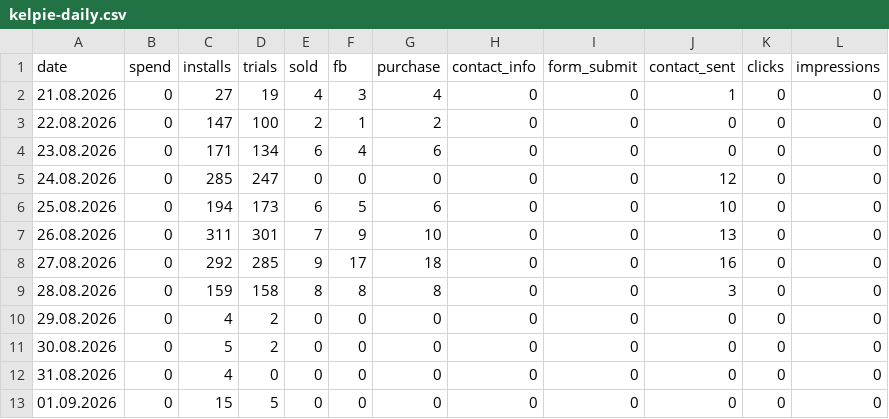
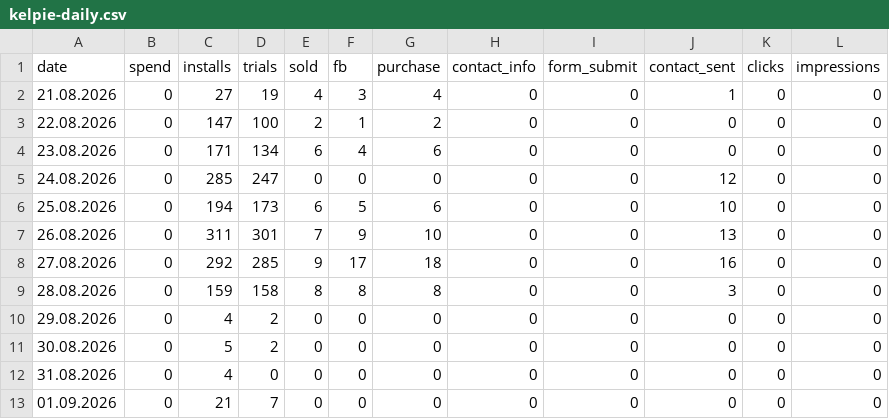
Before and after one commit to lusnikovvaceslav9-oss/elixir-dashboard, a CSV file: data/kelpie-daily.csv, drawn as a sheet.

Commit message:
chore: auto-update Kelpie feed data

```diff
--- a/data/kelpie-daily.csv
+++ b/data/kelpie-daily.csv
@@ -12,2 +12,2 @@ date,spend,installs,trials,sold,fb,purchase,contact_info,form_submit,contact_sen
 31.08.2026,0,4,0,0,0,0,0,0,0,0,0
-01.09.2026,0,15,5,0,0,0,0,0,0,0,0
+01.09.2026,0,21,7,0,0,0,0,0,0,0,0
```
Also changed, not shown: 1 other file.
